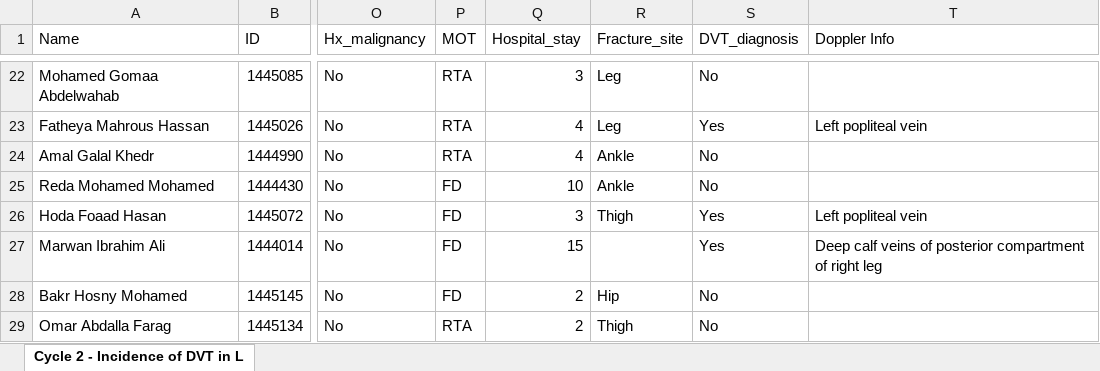
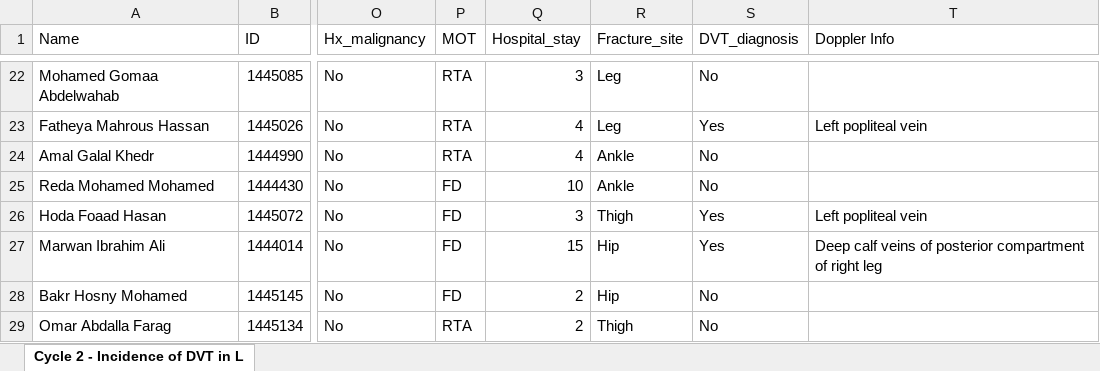
Before and after one commit to YoussefAdel28/Orthopedic_Thromboprophylaxis_Audit, an Excel workbook: raw data/Cycle_2.xlsx, sheet Cycle 2 - Incidence of DVT in L, drawn as a sheet; only a part is shown, gaps mark what is left out; values as stored, in another font and other column widths than the file's, no borders; the diff names each change by its address in the sheet, - before the commit and + after, or states it on an @@ line.

```diff
--- a/raw data/Cycle_2.xlsx (sheet Cycle 2 - Incidence of DVT in L)
+++ b/raw data/Cycle_2.xlsx (sheet Cycle 2 - Incidence of DVT in L)
-R27 (Fracture_site): (empty)
+R27 (Fracture_site): Hip
```
Also changed, not shown: raw data/Cycle_1.xlsx, 10 other files.
